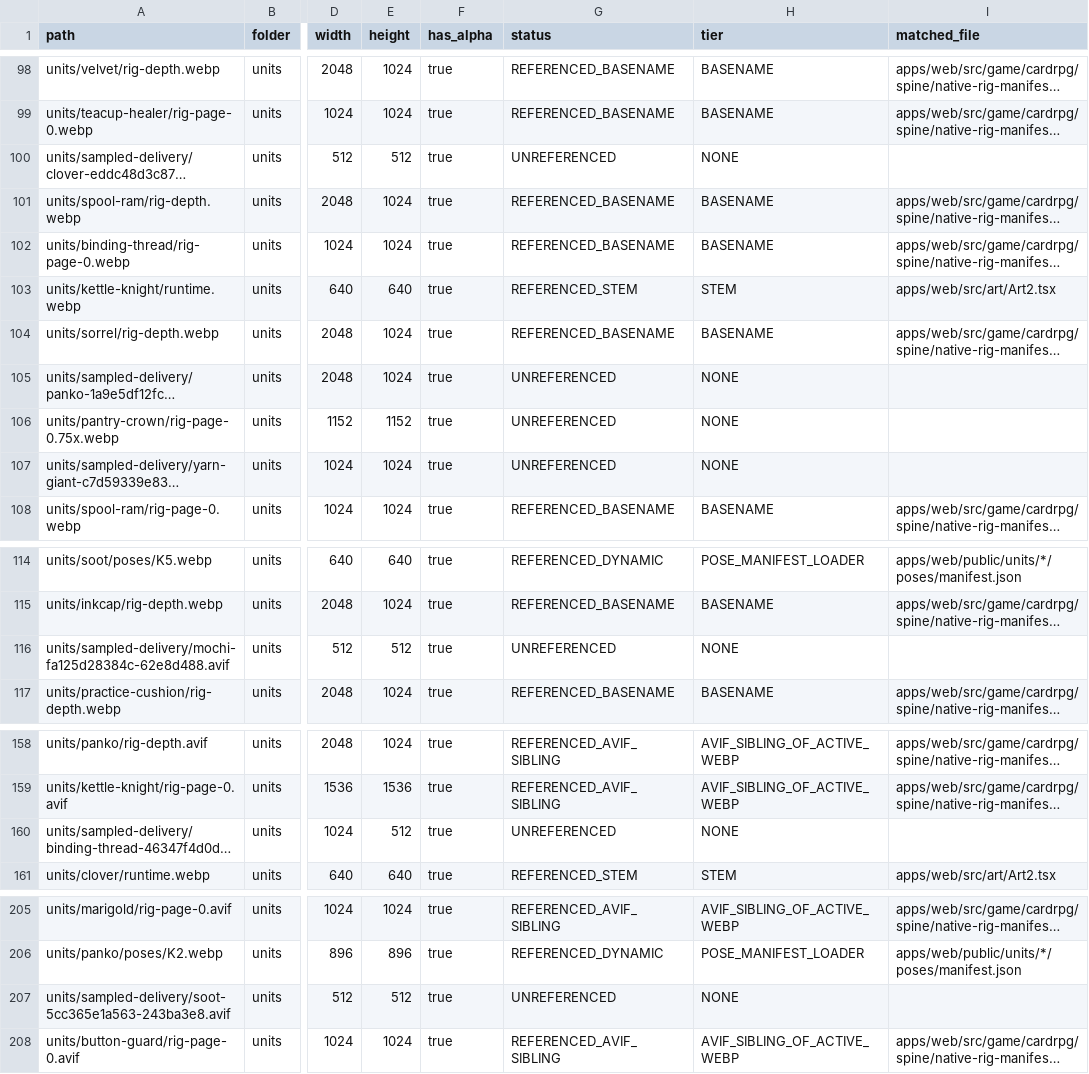
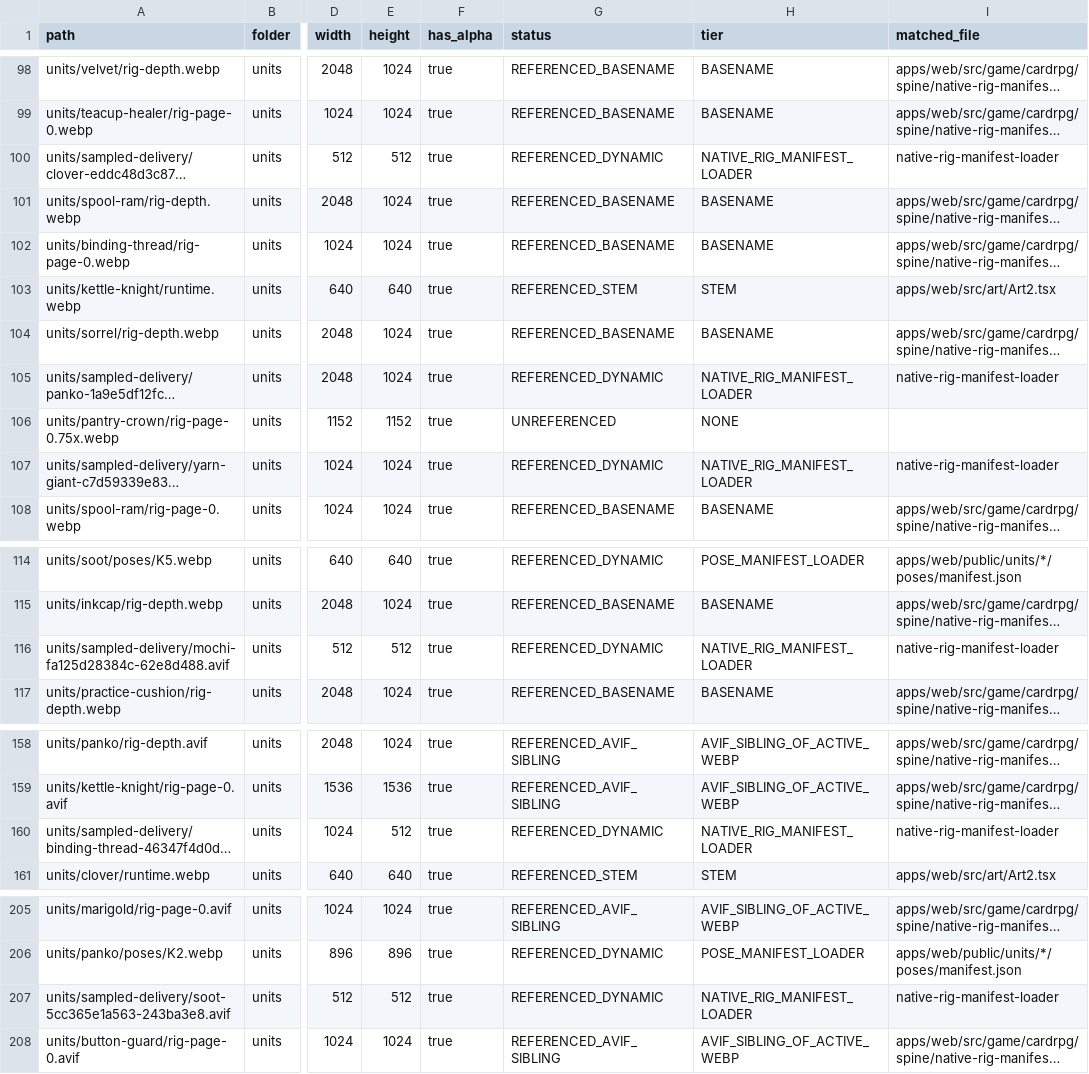
Before and after one commit to ntbaoheyhey/lantern-cat-cafe, a CSV file: reports/v5/AGV/unused.csv, drawn as a sheet; only a part is shown, gaps mark what is left out; long unchanged cells end in …; the diff names each change by its address in the sheet, - before the commit and + after, or states it on an @@ line.

```diff
--- a/reports/v5/AGV/unused.csv
+++ b/reports/v5/AGV/unused.csv
-G100 (status): UNREFERENCED
+G100 (status): REFERENCED_DYNAMIC
-H100 (tier): NONE
+H100 (tier): NATIVE_RIG_MANIFEST_LOADER
-I100 (matched_file): (empty)
+I100 (matched_file): native-rig-manifest-loader
-G105 (status): UNREFERENCED
+G105 (status): REFERENCED_DYNAMIC
-H105 (tier): NONE
+H105 (tier): NATIVE_RIG_MANIFEST_LOADER
-I105 (matched_file): (empty)
+I105 (matched_file): native-rig-manifest-loader
-G107 (status): UNREFERENCED
+G107 (status): REFERENCED_DYNAMIC
-H107 (tier): NONE
+H107 (tier): NATIVE_RIG_MANIFEST_LOADER
-I107 (matched_file): (empty)
+I107 (matched_file): native-rig-manifest-loader
-G116 (status): UNREFERENCED
+G116 (status): REFERENCED_DYNAMIC
-H116 (tier): NONE
+H116 (tier): NATIVE_RIG_MANIFEST_LOADER
-I116 (matched_file): (empty)
+I116 (matched_file): native-rig-manifest-loader
-G160 (status): UNREFERENCED
+G160 (status): REFERENCED_DYNAMIC
-H160 (tier): NONE
+H160 (tier): NATIVE_RIG_MANIFEST_LOADER
-I160 (matched_file): (empty)
+I160 (matched_file): native-rig-manifest-loader
-G207 (status): UNREFERENCED
+G207 (status): REFERENCED_DYNAMIC
-H207 (tier): NONE
+H207 (tier): NATIVE_RIG_MANIFEST_LOADER
-I207 (matched_file): (empty)
+I207 (matched_file): native-rig-manifest-loader
```
Also changed, not shown: 5 other files.
